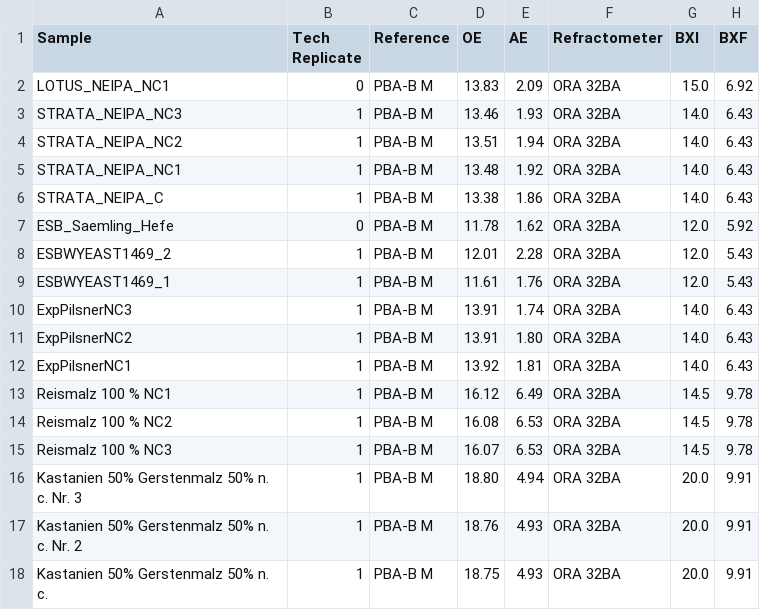
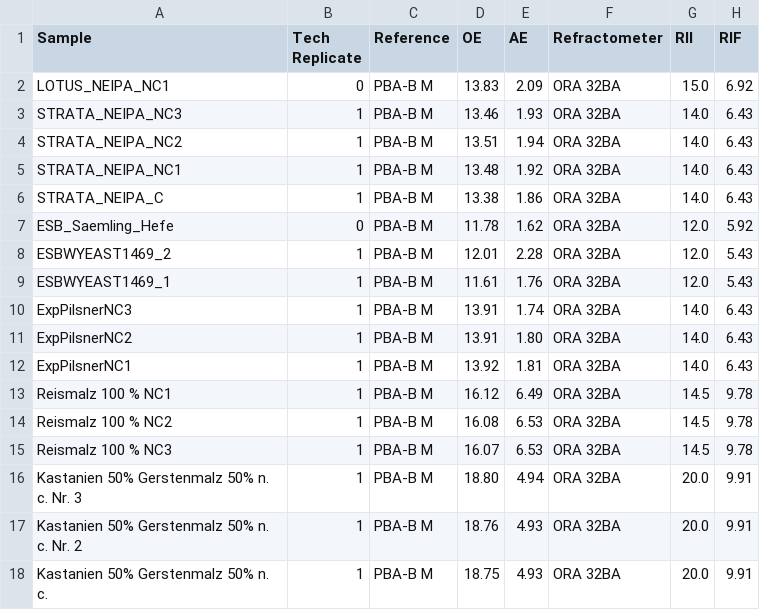
Before and after one commit to aschet/brauartikel, a CSV file: refraktometer/data.csv, drawn as a sheet.

```diff
--- a/refraktometer/data.csv
+++ b/refraktometer/data.csv
@@ -1,2 +1,2 @@
-Sample,Tech Replicate,Reference,OE,AE,Refractometer,BXI,BXF
+Sample,Tech Replicate,Reference,OE,AE,Refractometer,RII,RIF
 LOTUS_NEIPA_NC1,0,PBA-B M,13.83,2.09,ORA 32BA,15.0,6.92
```
Also changed, not shown: 1 other file.
